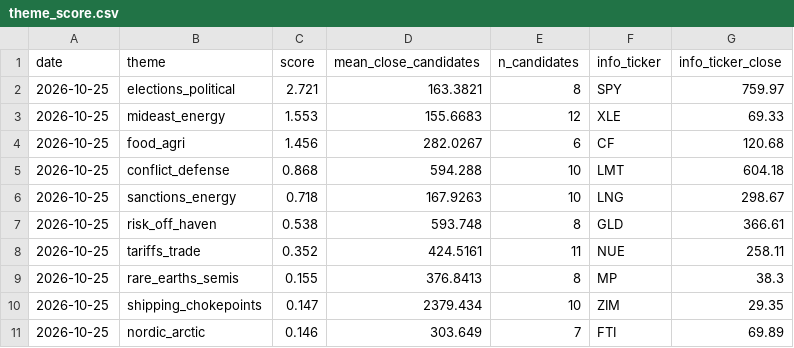
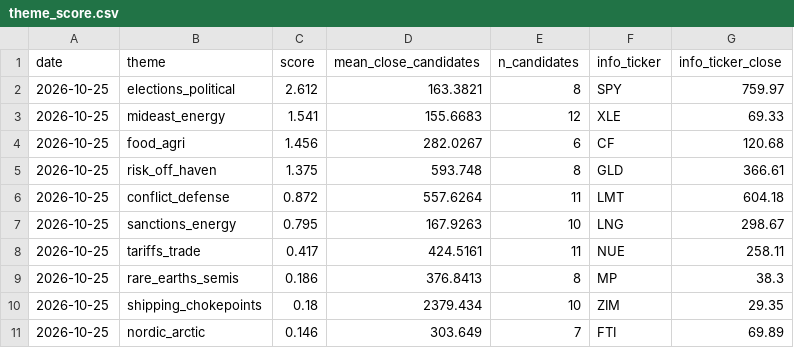
Before and after one commit to Feelwet/signal-tool, a CSV file: logs/theme_score.csv, drawn as a sheet.

```diff
--- a/logs/theme_score.csv
+++ b/logs/theme_score.csv
@@ -1,11 +1,11 @@
 date,theme,score,mean_close_candidates,n_candidates,info_ticker,info_ticker_close
-2026-10-25,elections_political,2.721,163.3821,8,SPY,759.97
-2026-10-25,mideast_energy,1.553,155.6683,12,XLE,69.33
+2026-10-25,elections_political,2.612,163.3821,8,SPY,759.97
+2026-10-25,mideast_energy,1.541,155.6683,12,XLE,69.33
 2026-10-25,food_agri,1.456,282.0267,6,CF,120.68
-2026-10-25,conflict_defense,0.868,594.288,10,LMT,604.18
-2026-10-25,sanctions_energy,0.718,167.9263,10,LNG,298.67
-2026-10-25,risk_off_haven,0.538,593.748,8,GLD,366.61
-2026-10-25,tariffs_trade,0.352,424.5161,11,NUE,258.11
-2026-10-25,rare_earths_semis,0.155,376.8413,8,MP,38.3
-2026-10-25,shipping_chokepoints,0.147,2379.434,10,ZIM,29.35
+2026-10-25,risk_off_haven,1.375,593.748,8,GLD,366.61
+2026-10-25,conflict_defense,0.872,557.6264,11,LMT,604.18
+2026-10-25,sanctions_energy,0.795,167.9263,10,LNG,298.67
+2026-10-25,tariffs_trade,0.417,424.5161,11,NUE,258.11
+2026-10-25,rare_earths_semis,0.186,376.8413,8,MP,38.3
+2026-10-25,shipping_chokepoints,0.18,2379.434,10,ZIM,29.35
 2026-10-25,nordic_arctic,0.146,303.649,7,FTI,69.89
```
Also changed, not shown: logs/categories.csv, 1 other file.
